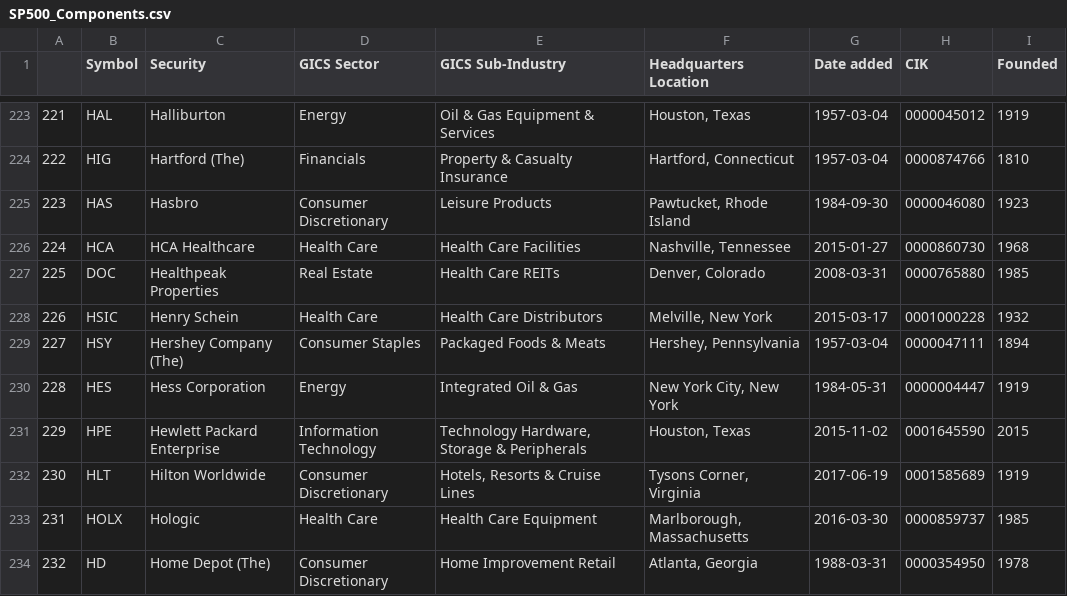
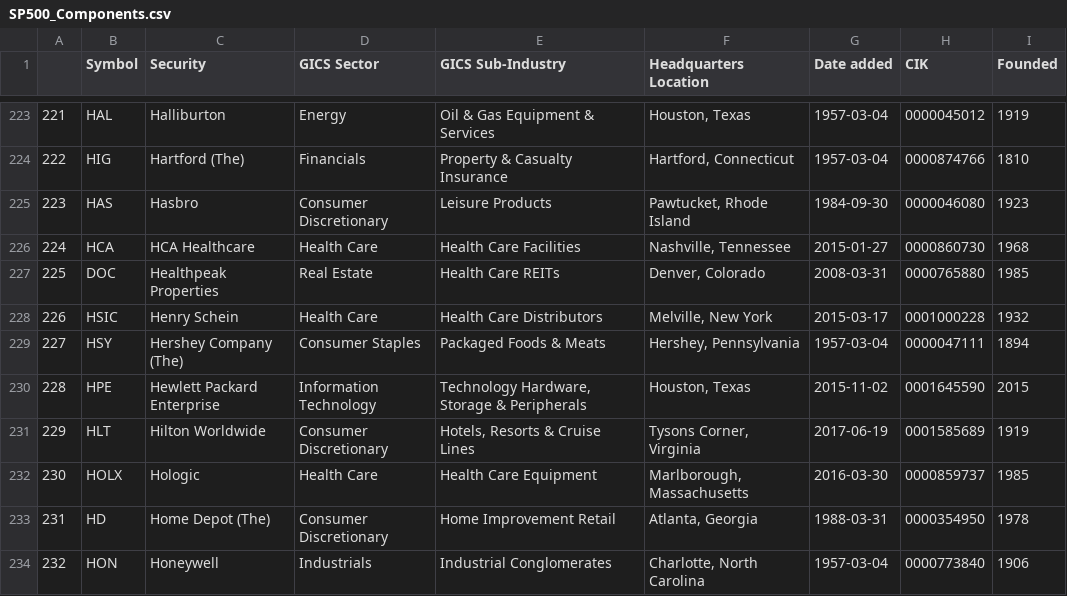
Before and after one commit to vvelicu/s-p500, a CSV file: data/SP500_Components.csv, drawn as a sheet; only a part is shown, gaps mark what is left out; the shorter side is filled out with more unchanged rows; removed rows and columns are numbered as before the commit, all else as after; the diff names each change by its address in the sheet, - before the commit and + after, or states it on an @@ line.

```diff
--- a/data/SP500_Components.csv
+++ b/data/SP500_Components.csv
-row 230: 228 | HES | Hess Corporation | Energy | Integrated Oil & Gas | New York City, New York | 1984-05-31 | 0000004447 | 1919
@@ column A renumbered from row 230 down @@
```
